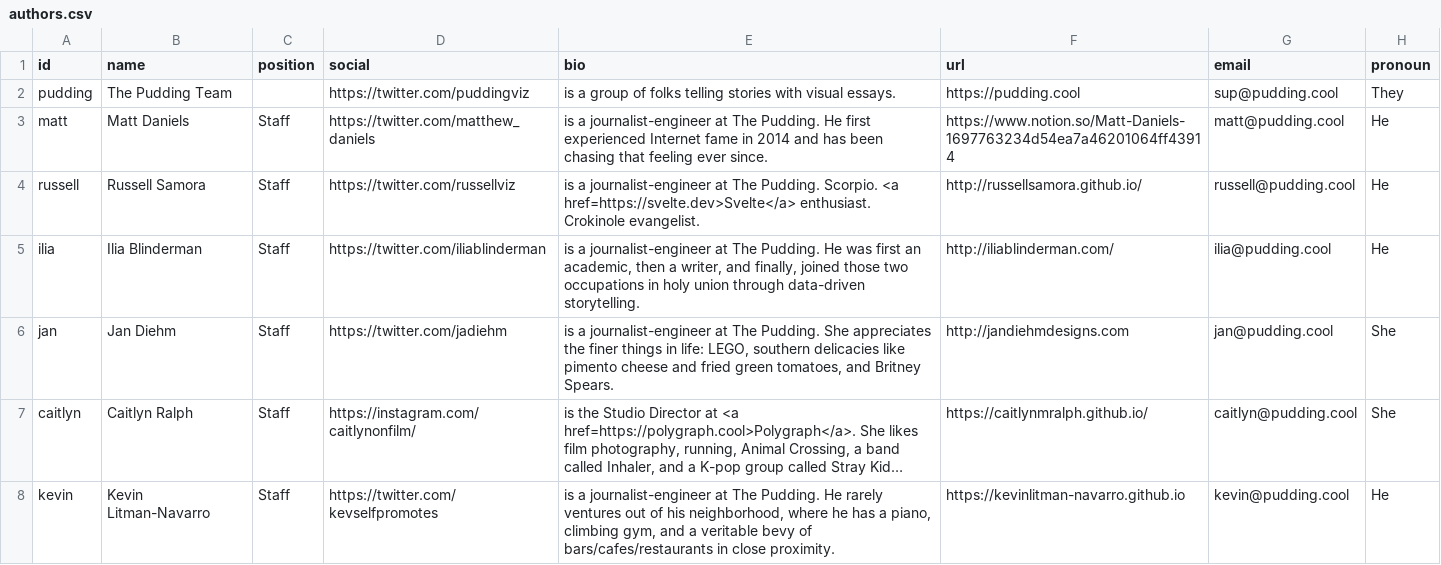
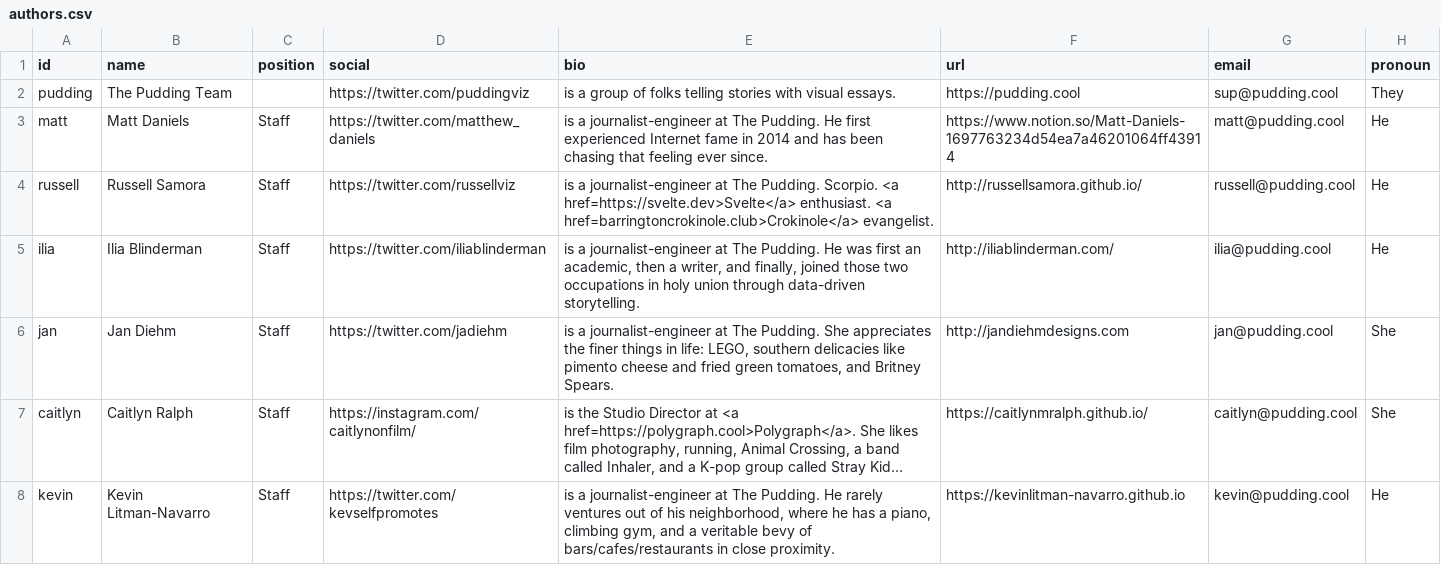
Before and after one commit to the-pudding/website, a CSV file: src/data/authors.csv, drawn as a sheet; only a part is shown; long unchanged cells end in ….

Commit message:
update

```diff
--- a/src/data/authors.csv
+++ b/src/data/authors.csv
@@ -3,3 +3,3 @@ pudding,The Pudding Team,,https://twitter.com/puddingviz,is a group of folks tel
 matt,Matt Daniels,Staff,https://twitter.com/matthew_daniels,is a journalist-engineer at The Pudding. He first experienced Internet fame in 2014 and has been chasing that feeling ever since.,https://www.notion.so/Matt-Daniels-1697763234d54ea7a46201064ff43914,matt@pudding.cool,He
-russell,Russell Samora,Staff,https://twitter.com/russellviz,is a journalist-engineer at The Pudding. Scorpio. <a href=https://svelte.dev>Svelte</a> enthusiast. Crokinole evangelist.,http://russellsamora.github.io/,russell@pudding.cool,He
+russell,Russell Samora,Staff,https://twitter.com/russellviz,is a journalist-engineer at The Pudding. Scorpio. <a href=https://svelte.dev>Svelte</a> enthusiast. <a href=barringtoncrokinole.club>Crokinole</a> evangelist.,http://russellsamora.github.io/,russell@pudding.cool,He
 ilia,Ilia Blinderman,Staff,https://twitter.com/iliablinderman,"is a journalist-engineer at The Pudding. He was first an academic, then a writer, and finally, joined those two occupations in holy union through data-driven storytelling. ",http://iliablinderman.com/,ilia@pudding.cool,He
```
